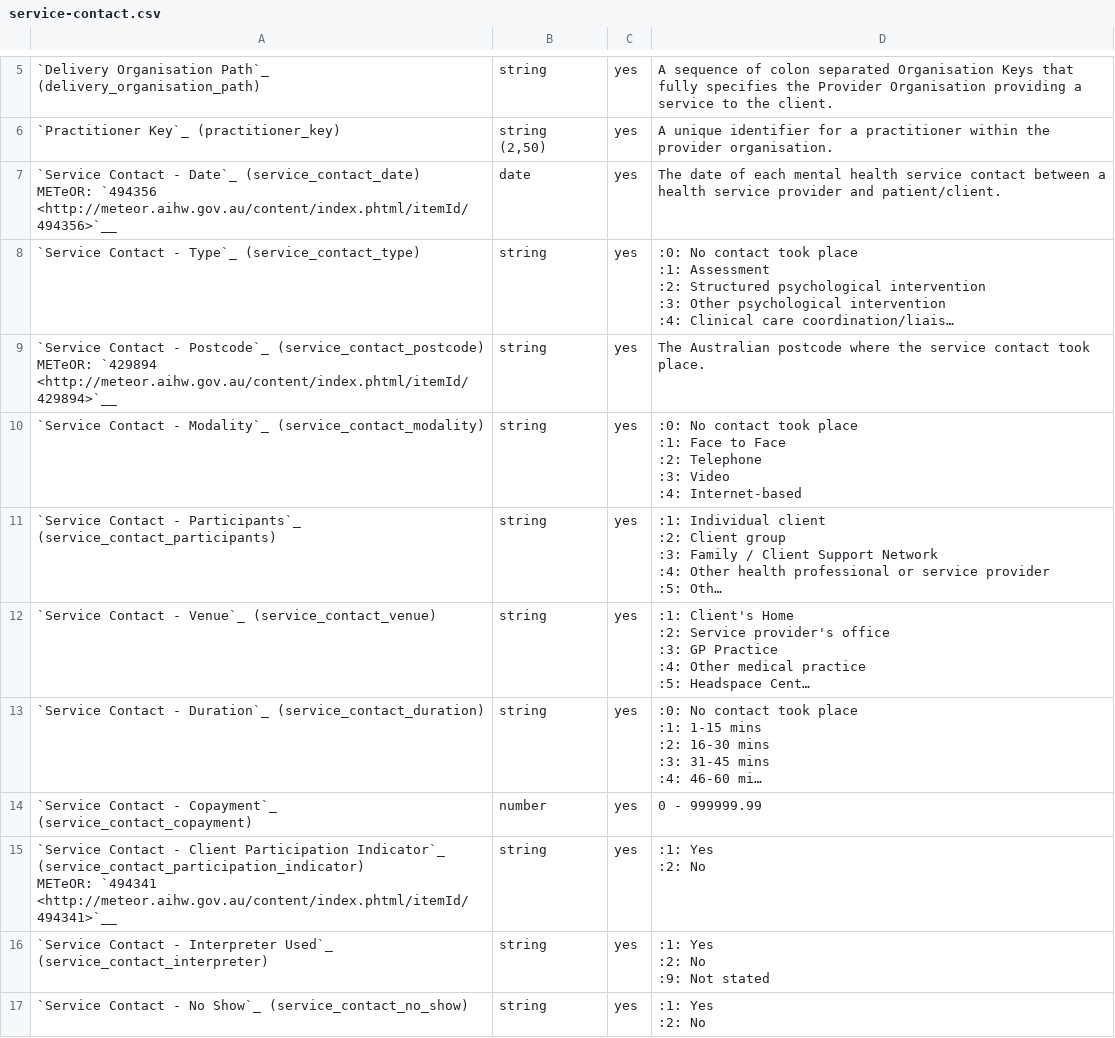
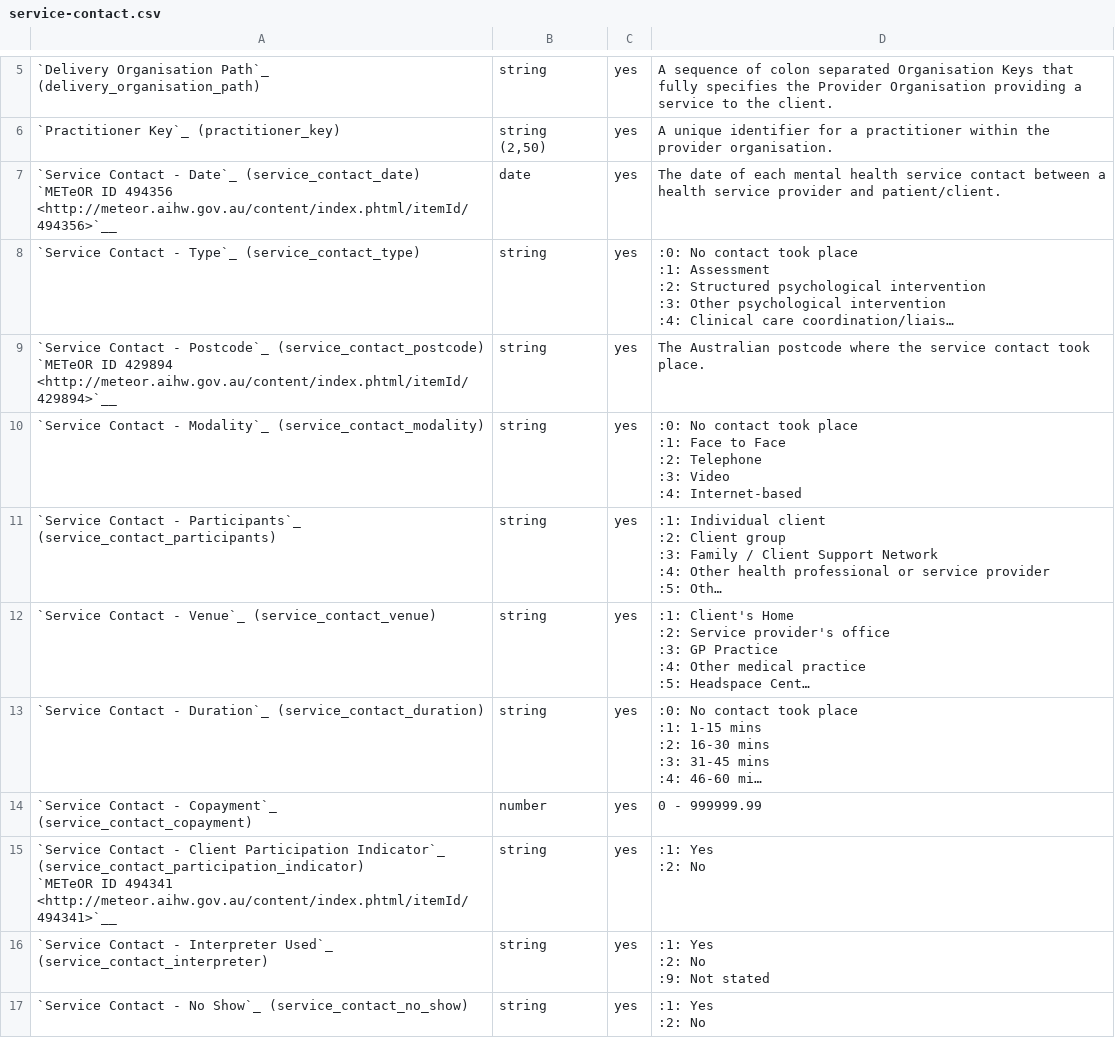
Before and after one commit to logicly-au/pmhc-mds-spec-headspace, a CSV file: doc/data-specification/record/service-contact.csv, drawn as a sheet; only a part is shown, gaps mark what is left out; long unchanged cells end in …; ↵ is a line break in a cell; the diff names each change by its address in the sheet, - before the commit and + after, or states it on an @@ line.

```diff
--- a/doc/data-specification/record/service-contact.csv
+++ b/doc/data-specification/record/service-contact.csv
-A7: …Date`_ (service_contact_date) ↵ METeOR: `494356 <http://meteor.aihw.gov.au/content/index.phtml/itemId/494356>`__
+A7: …Date`_ (service_contact_date) ↵ `METeOR ID 494356 <http://meteor.aihw.gov.au/content/index.phtml/itemId/494356>`__
-A9: …Postcode`_ (service_contact_postcode) ↵ METeOR: `429894 <http://meteor.aihw.gov.au/content/index.phtml/itemId/429894>`__
+A9: …Postcode`_ (service_contact_postcode) ↵ `METeOR ID 429894 <http://meteor.aihw.gov.au/content/index.phtml/itemId/429894>`__
-A15: …Indicator`_ (service_contact_participation_indicator) ↵ METeOR: `494341 <http://meteor.aihw.gov.au/content/index.phtml/itemId/494341>`__
+A15: …Indicator`_ (service_contact_participation_indicator) ↵ `METeOR ID 494341 <http://meteor.aihw.gov.au/content/index.phtml/itemId/494341>`__
```
Also changed, not shown: 8 other files.
